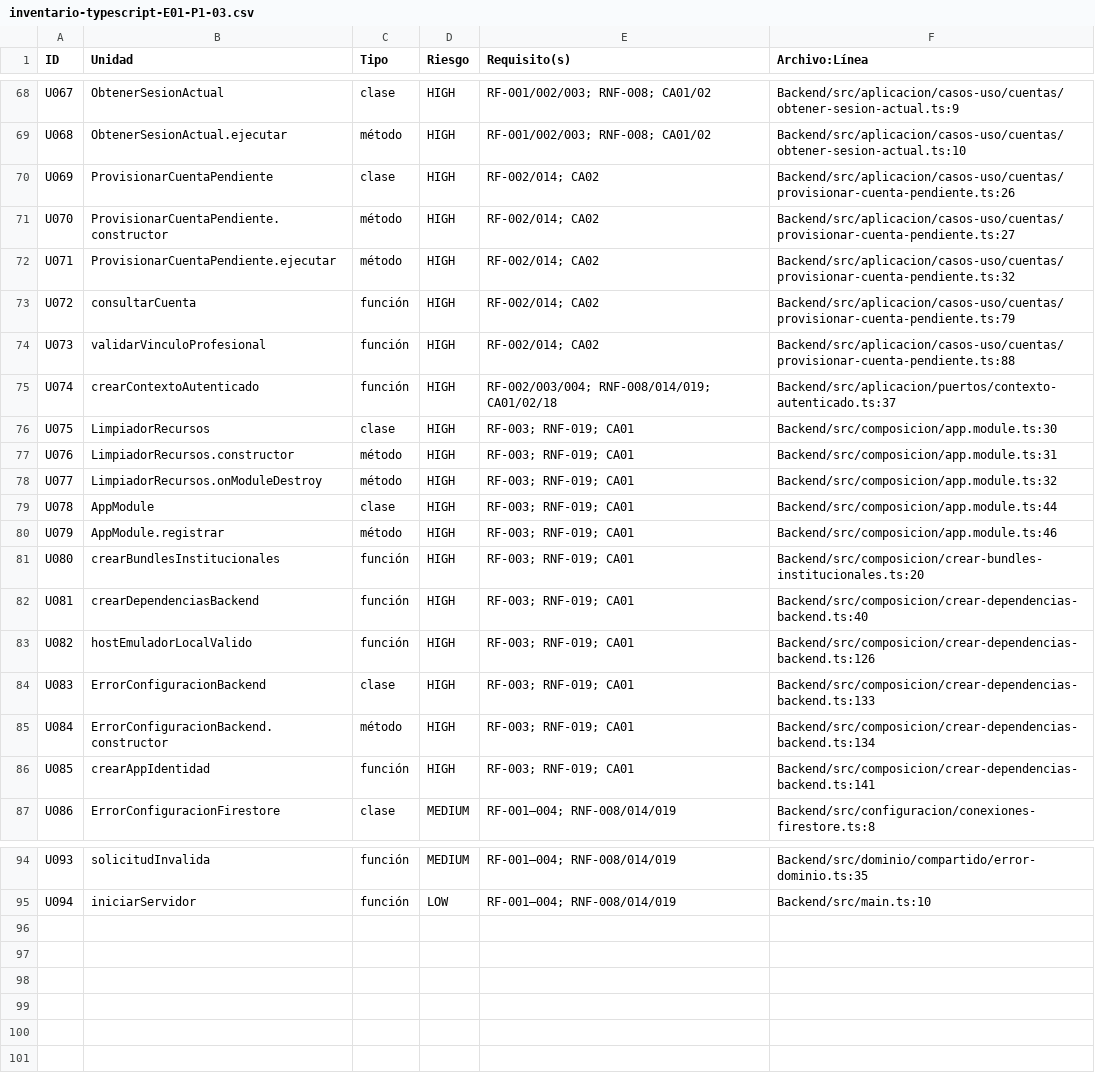
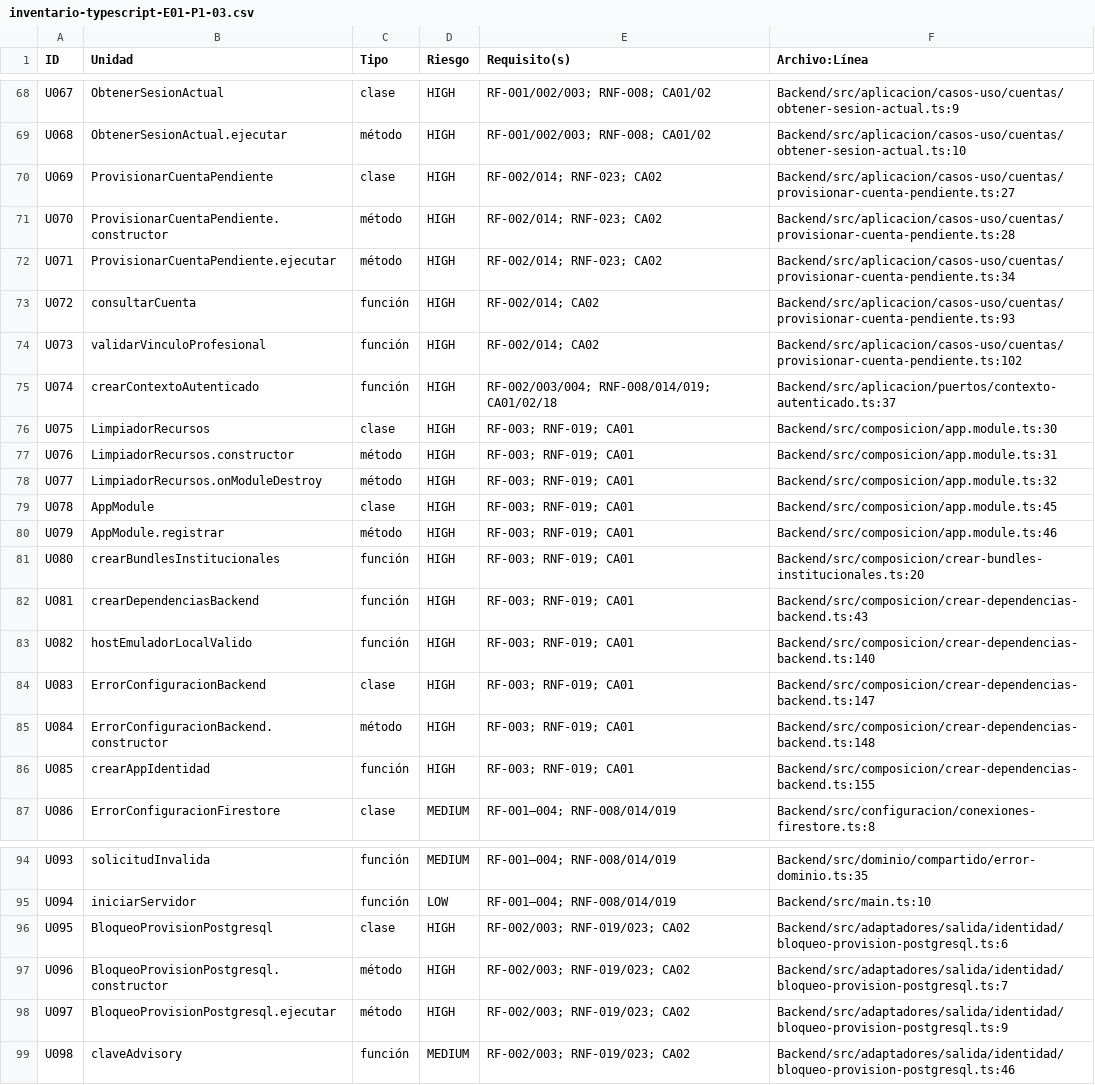
Before and after one commit to JDaniC/Proyecto_2_Base_de_datos_II, a CSV file: plan/evidencias/E01/inventario-typescript-E01-P1-03.csv, drawn as a sheet; only a part is shown, gaps mark what is left out; the diff covers the shown part only.

```diff
--- a/plan/evidencias/E01/inventario-typescript-E01-P1-03.csv
+++ b/plan/evidencias/E01/inventario-typescript-E01-P1-03.csv
@@ -69,7 +69,7 @@ U067,ObtenerSesionActual,clase,HIGH,RF-001/002/003; RNF-008; CA01/02,Backend/src
 U068,ObtenerSesionActual.ejecutar,método,HIGH,RF-001/002/003; RNF-008; CA01/02,Backend/src/aplicacion/casos-uso/cuentas/obtener-sesion-actual.ts:10
-U069,ProvisionarCuentaPendiente,clase,HIGH,RF-002/014; CA02,Backend/src/aplicacion/casos-uso/cuentas/provisionar-cuenta-pendiente.ts:26
-U070,ProvisionarCuentaPendiente.constructor,método,HIGH,RF-002/014; CA02,Backend/src/aplicacion/casos-uso/cuentas/provisionar-cuenta-pendiente.ts:27
-U071,ProvisionarCuentaPendiente.ejecutar,método,HIGH,RF-002/014; CA02,Backend/src/aplicacion/casos-uso/cuentas/provisionar-cuenta-pendiente.ts:32
-U072,consultarCuenta,función,HIGH,RF-002/014; CA02,Backend/src/aplicacion/casos-uso/cuentas/provisionar-cuenta-pendiente.ts:79
-U073,validarVinculoProfesional,función,HIGH,RF-002/014; CA02,Backend/src/aplicacion/casos-uso/cuentas/provisionar-cuenta-pendiente.ts:88
+U069,ProvisionarCuentaPendiente,clase,HIGH,RF-002/014; RNF-023; CA02,Backend/src/aplicacion/casos-uso/cuentas/provisionar-cuenta-pendiente.ts:27
+U070,ProvisionarCuentaPendiente.constructor,método,HIGH,RF-002/014; RNF-023; CA02,Backend/src/aplicacion/casos-uso/cuentas/provisionar-cuenta-pendiente.ts:28
+U071,ProvisionarCuentaPendiente.ejecutar,método,HIGH,RF-002/014; RNF-023; CA02,Backend/src/aplicacion/casos-uso/cuentas/provisionar-cuenta-pendiente.ts:34
+U072,consultarCuenta,función,HIGH,RF-002/014; CA02,Backend/src/aplicacion/casos-uso/cuentas/provisionar-cuenta-pendiente.ts:93
+U073,validarVinculoProfesional,función,HIGH,RF-002/014; CA02,Backend/src/aplicacion/casos-uso/cuentas/provisionar-cuenta-pendiente.ts:102
 U074,crearContextoAutenticado,función,HIGH,RF-002/003/004; RNF-008/014/019; CA01/02/18,Backend/src/aplicacion/puertos/contexto-autenticado.ts:37
@@ -78,10 +78,10 @@ U076,LimpiadorRecursos.constructor,método,HIGH,RF-003; RNF-019; CA01,Backend/sr
 U077,LimpiadorRecursos.onModuleDestroy,método,HIGH,RF-003; RNF-019; CA01,Backend/src/composicion/app.module.ts:32
-U078,AppModule,clase,HIGH,RF-003; RNF-019; CA01,Backend/src/composicion/app.module.ts:44
+U078,AppModule,clase,HIGH,RF-003; RNF-019; CA01,Backend/src/composicion/app.module.ts:45
 U079,AppModule.registrar,método,HIGH,RF-003; RNF-019; CA01,Backend/src/composicion/app.module.ts:46
 U080,crearBundlesInstitucionales,función,HIGH,RF-003; RNF-019; CA01,Backend/src/composicion/crear-bundles-institucionales.ts:20
-U081,crearDependenciasBackend,función,HIGH,RF-003; RNF-019; CA01,Backend/src/composicion/crear-dependencias-backend.ts:40
-U082,hostEmuladorLocalValido,función,HIGH,RF-003; RNF-019; CA01,Backend/src/composicion/crear-dependencias-backend.ts:126
-U083,ErrorConfiguracionBackend,clase,HIGH,RF-003; RNF-019; CA01,Backend/src/composicion/crear-dependencias-backend.ts:133
-U084,ErrorConfiguracionBackend.constructor,método,HIGH,RF-003; RNF-019; CA01,Backend/src/composicion/crear-dependencias-backend.ts:134
-U085,crearAppIdentidad,función,HIGH,RF-003; RNF-019; CA01,Backend/src/composicion/crear-dependencias-backend.ts:141
+U081,crearDependenciasBackend,función,HIGH,RF-003; RNF-019; CA01,Backend/src/composicion/crear-dependencias-backend.ts:43
+U082,hostEmuladorLocalValido,función,HIGH,RF-003; RNF-019; CA01,Backend/src/composicion/crear-dependencias-backend.ts:140
+U083,ErrorConfiguracionBackend,clase,HIGH,RF-003; RNF-019; CA01,Backend/src/composicion/crear-dependencias-backend.ts:147
+U084,ErrorConfiguracionBackend.constructor,método,HIGH,RF-003; RNF-019; CA01,Backend/src/composicion/crear-dependencias-backend.ts:148
+U085,crearAppIdentidad,función,HIGH,RF-003; RNF-019; CA01,Backend/src/composicion/crear-dependencias-backend.ts:155
 U086,ErrorConfiguracionFirestore,clase,MEDIUM,RF-001–004; RNF-008/014/019,Backend/src/configuracion/conexiones-firestore.ts:8
@@ -95 +95,5 @@ U093,solicitudInvalida,función,MEDIUM,RF-001–004; RNF-008/014/019,Backend/src
 U094,iniciarServidor,función,LOW,RF-001–004; RNF-008/014/019,Backend/src/main.ts:10
+U095,BloqueoProvisionPostgresql,clase,HIGH,RF-002/003; RNF-019/023; CA02,Backend/src/adaptadores/salida/identidad/bloqueo-provision-postgresql.ts:6
+U096,BloqueoProvisionPostgresql.constructor,método,HIGH,RF-002/003; RNF-019/023; CA02,Backend/src/adaptadores/salida/identidad/bloqueo-provision-postgresql.ts:7
+U097,BloqueoProvisionPostgresql.ejecutar,método,HIGH,RF-002/003; RNF-019/023; CA02,Backend/src/adaptadores/salida/identidad/bloqueo-provision-postgresql.ts:9
+U098,claveAdvisory,función,MEDIUM,RF-002/003; RNF-019/023; CA02,Backend/src/adaptadores/salida/identidad/bloqueo-provision-postgresql.ts:46
```
Also changed, not shown: 11 edited cells elsewhere in this file, 11 other files.
